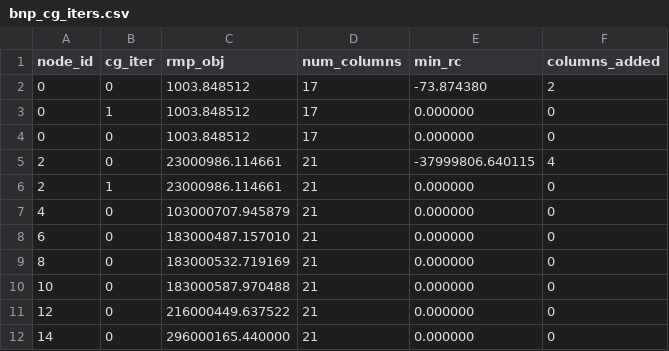
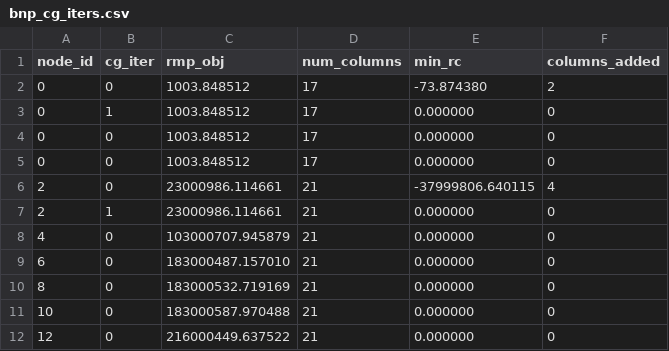
Before and after one commit to Egecan33/MultiItemPerishability, a CSV file: bnp_block_results/bnp_cg_iters.csv, drawn as a sheet; only a part is shown; the shorter side is filled out with more unchanged rows.

```diff
--- a/bnp_block_results/bnp_cg_iters.csv
+++ b/bnp_block_results/bnp_cg_iters.csv
@@ -4,2 +4,3 @@ node_id,cg_iter,rmp_obj,num_columns,min_rc,columns_added
 0,0,1003.848512,17,0.000000,0
+0,0,1003.848512,17,0.000000,0
 2,0,23000986.114661,21,-37999806.640115,4
```
Also changed, not shown: 6 other files.
